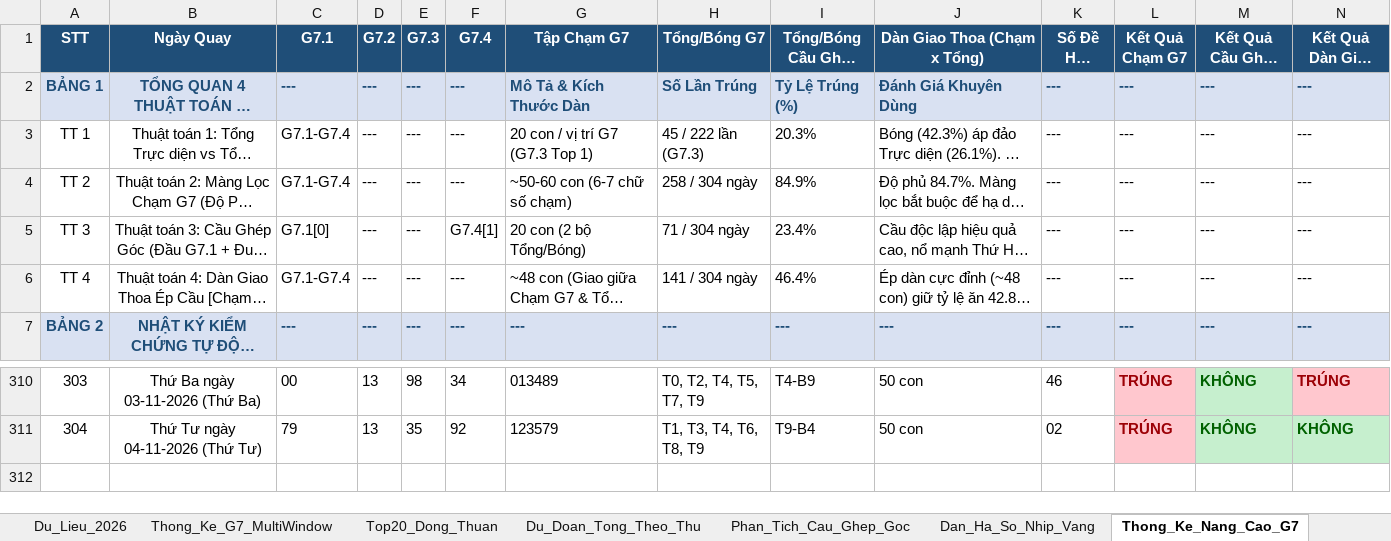
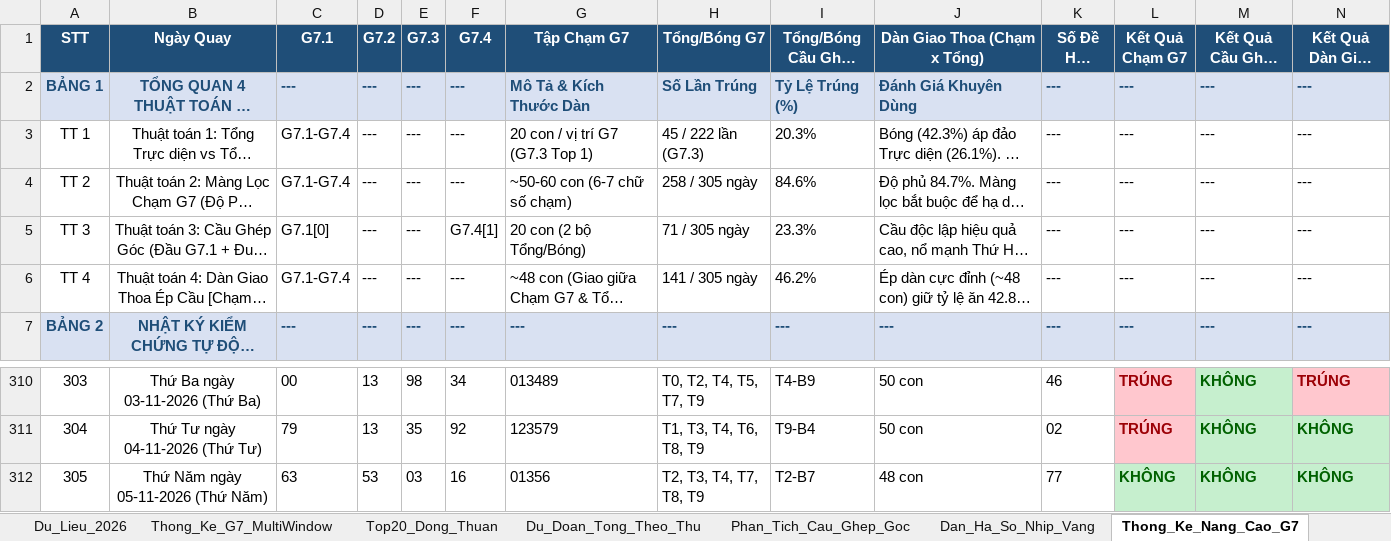
Before and after one commit to happiness2286-dot/67up97, an Excel workbook: Thong_Ke_G7_Va_Top20_XSMB_2026.xlsx, sheet Thong_Ke_Nang_Cao_G7, drawn as a sheet; only a part is shown, gaps mark what is left out; long unchanged cells end in …; values as stored, in another font and other column widths than the file's, no borders; rows hold the shown columns only; the diff names each change by its address in the sheet, - before the commit and + after, or states it on an @@ line.

```diff
--- a/Thong_Ke_G7_Va_Top20_XSMB_2026.xlsx (sheet Thong_Ke_Nang_Cao_G7)
+++ b/Thong_Ke_G7_Va_Top20_XSMB_2026.xlsx (sheet Thong_Ke_Nang_Cao_G7)
-H4 (Tổng/Bóng G7): 258 / 304 ngày
+H4 (Tổng/Bóng G7): 258 / 305 ngày
-I4 (Tổng/Bóng Cầu Ghép Góc): 84.9%
+I4 (Tổng/Bóng Cầu Ghép Góc): 84.6%
-H5 (Tổng/Bóng G7): 71 / 304 ngày
+H5 (Tổng/Bóng G7): 71 / 305 ngày
-I5 (Tổng/Bóng Cầu Ghép Góc): 23.4%
+I5 (Tổng/Bóng Cầu Ghép Góc): 23.3%
-H6 (Tổng/Bóng G7): 141 / 304 ngày
+H6 (Tổng/Bóng G7): 141 / 305 ngày
-I6 (Tổng/Bóng Cầu Ghép Góc): 46.4%
+I6 (Tổng/Bóng Cầu Ghép Góc): 46.2%
+row 312: 305 | Thứ Năm ngày 05-11-2026 (Thứ Năm) | 63 | 53 | 03 | 16 | 01356 | T2, T3, T4, T7, T8, T9 | T2-B7 | 48 con | 77 | KHÔNG | KHÔNG | KHÔNG
```
Also changed, not shown: sheet Lich_Su_Nuoi_Khung_3Ngay, sheet Top20_Dong_Thuan, sheet Dan_Ha_So_Nhip_Vang, sheet Du_Lieu_2026, sheet Thong_Ke_G7_MultiWindow, sheet Du_Doan_Tong_Theo_Thu, 2 more sheets, 6 other files.
